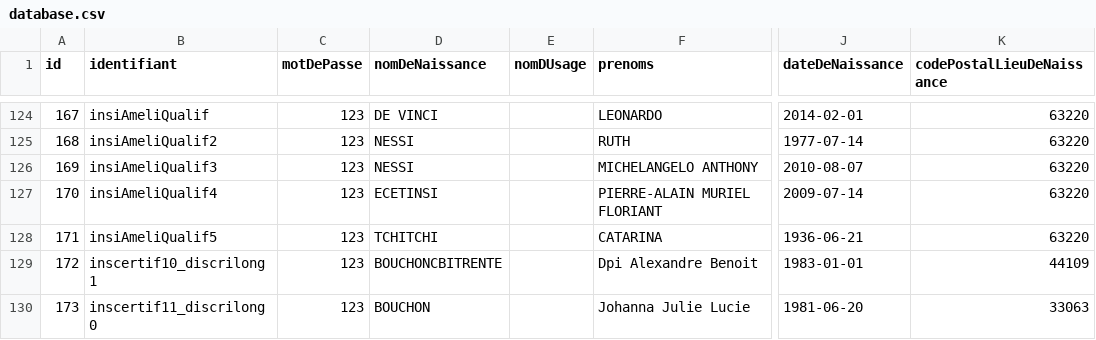
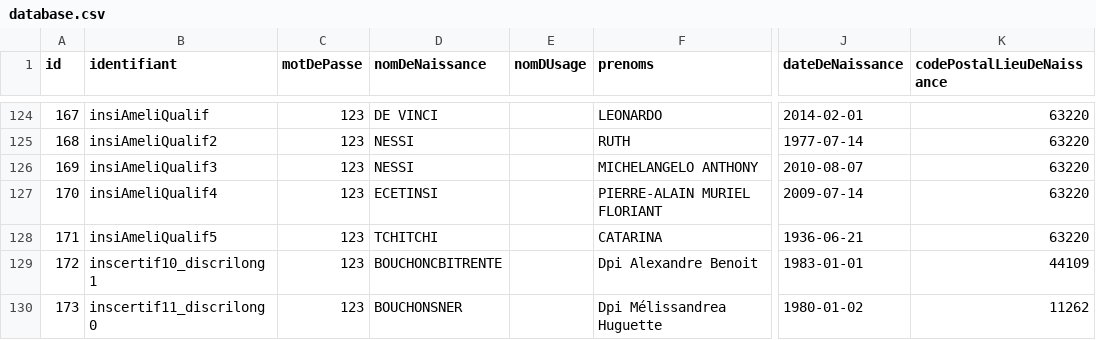
Before and after one commit to france-connect/identity-provider-example, a CSV file: database.csv, drawn as a sheet; only a part is shown, gaps mark what is left out; the diff names each change by its address in the sheet, - before the commit and + after, or states it on an @@ line.

Commit message:
Update database.csv
Prise en compte de remarque sur la MR

```diff
--- a/database.csv
+++ b/database.csv
-D130 (nomDeNaissance): BOUCHON
+D130 (nomDeNaissance): BOUCHONSNER
-F130 (prenoms): Johanna Julie Lucie
+F130 (prenoms): Dpi Mélissandrea Huguette
-J130 (dateDeNaissance): 1981-06-20
+J130 (dateDeNaissance): 1980-01-02
-K130 (codePostalLieuDeNaissance): 33063
+K130 (codePostalLieuDeNaissance): 11262
```
